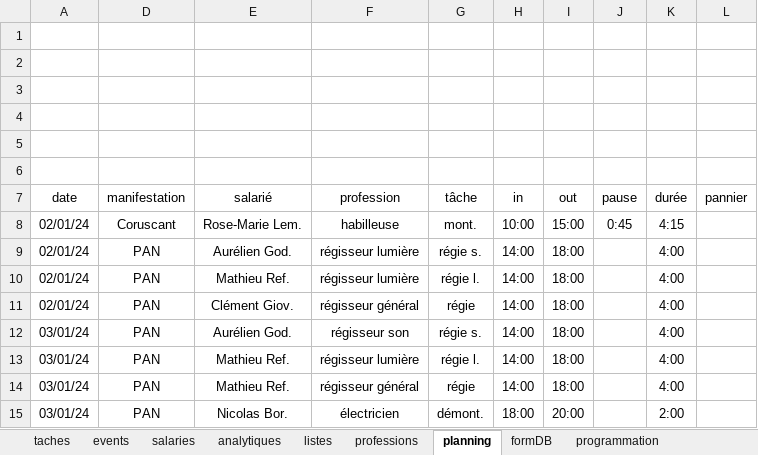
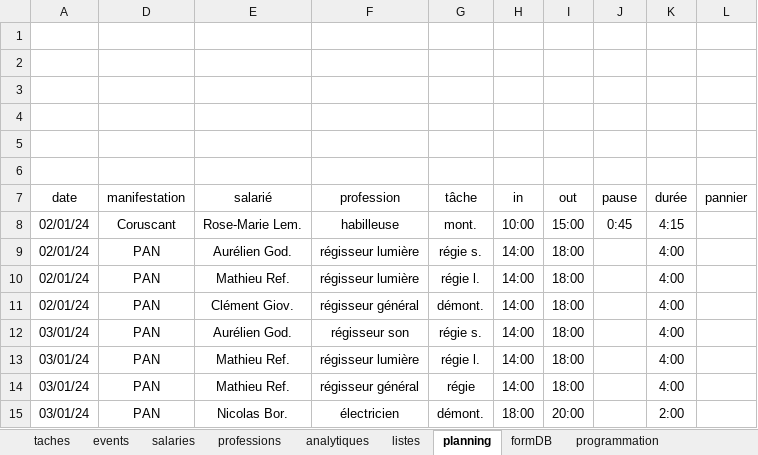
Before and after one commit to NicolasBordes/projets-vba, an Excel workbook: planning 1.xlsm, sheet planning, drawn as a sheet; values as stored, in another font and other column widths than the file's, no borders; charts and pictures and table styles not drawn; the diff names each change by its address in the sheet, - before the commit and + after, or states it on an @@ line.

```diff
--- a/planning 1.xlsm (sheet planning)
+++ b/planning 1.xlsm (sheet planning)
@@ sheet tab order changed: taches | events | salaries | professions | analytiques | listes | planning | formDB | programmation @@
-G11 (tâche): régie
+G11 (tâche): démont.
```
Also changed, not shown: sheet listes, sheet professions.
